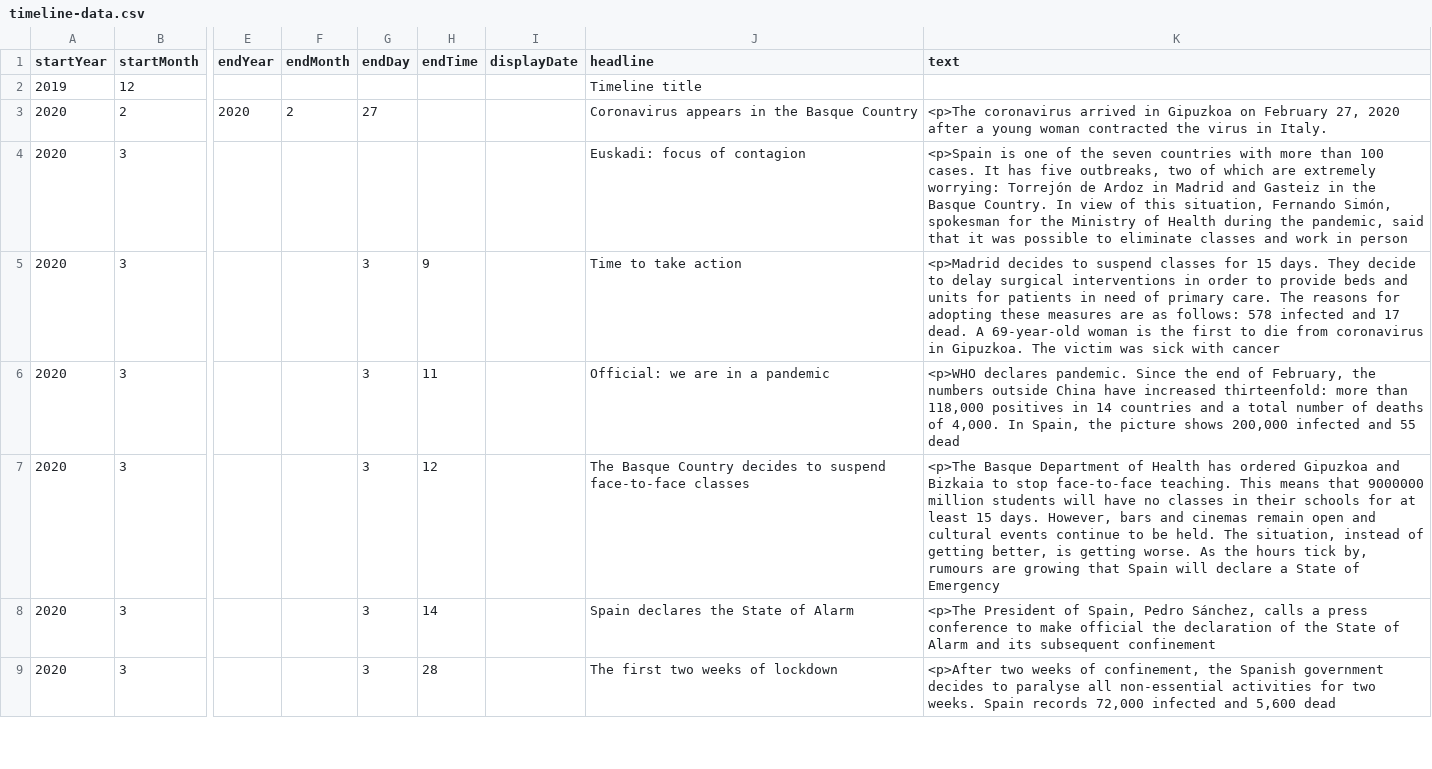
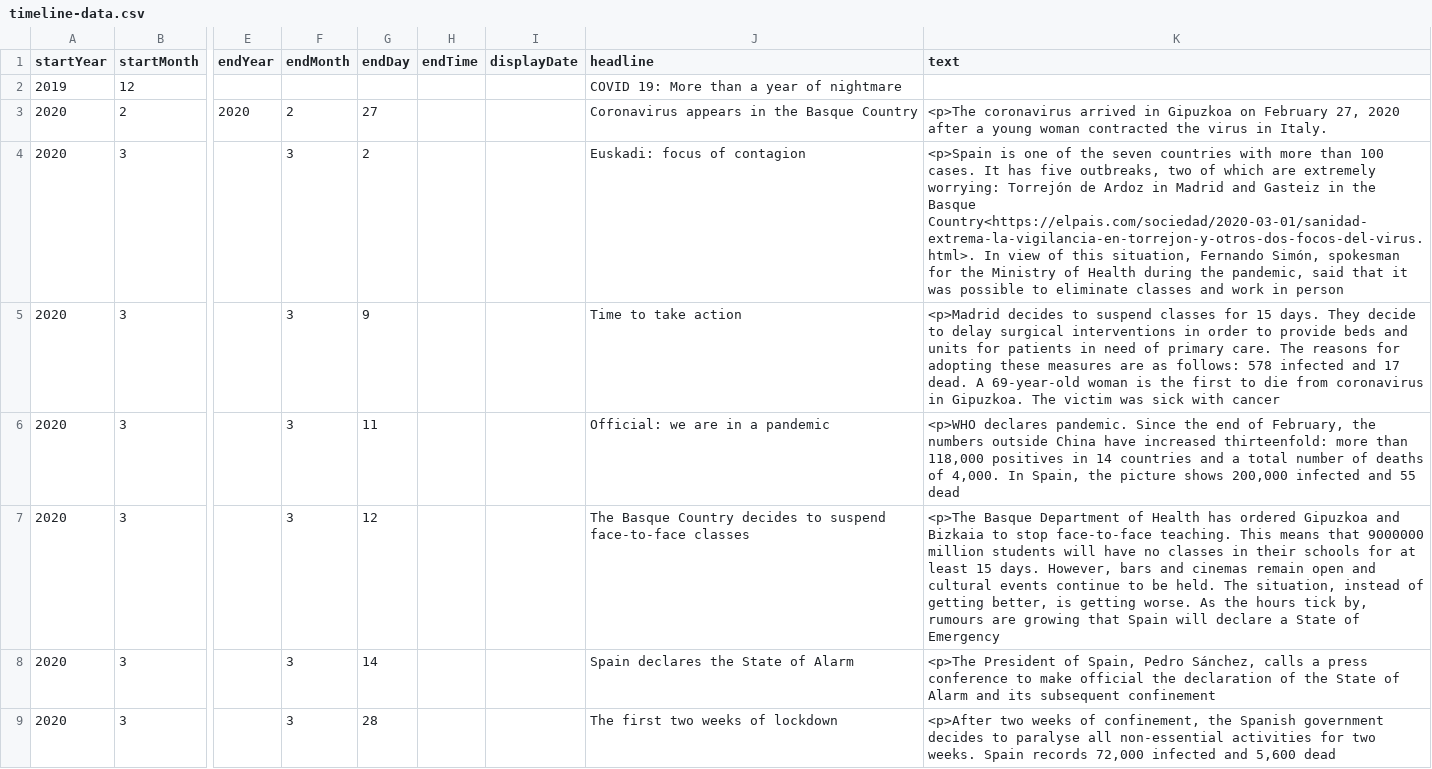
Before and after one commit to DeustoKom/MSGW2021-timeline, a CSV file: docs/Group2/timeline-data.csv, drawn as a sheet; only a part is shown, gaps mark what is left out; the diff covers the shown part only; the diff names each change by its address in the sheet, - before the commit and + after, or states it on an @@ line.

```diff
--- a/docs/Group2/timeline-data.csv
+++ b/docs/Group2/timeline-data.csv
-J2 (headline): Timeline title
+J2 (headline): COVID 19: More than a year of nightmare
-F4:F9 (endMonth): (empty)
+F4:F9 (endMonth): 3
-G4 (endDay): (empty)
+G4 (endDay): 2
-K4 (text): …the Basque Country. In view…
+K4 (text): …the Basque Country<https://elpais.com/sociedad/2020-03-01/sanidad-extrema-la-vigilancia-en-torrejon-y-otros-dos-focos-del-virus.html>. In view…
-G5 (endDay): 3
+G5 (endDay): 9
-H5 (endTime): 9
+H5 (endTime): (empty)
-G6 (endDay): 3
+G6 (endDay): 11
-H6 (endTime): 11
+H6 (endTime): (empty)
-G7 (endDay): 3
+G7 (endDay): 12
-H7 (endTime): 12
+H7 (endTime): (empty)
-G8 (endDay): 3
+G8 (endDay): 14
-H8 (endTime): 14
+H8 (endTime): (empty)
-G9 (endDay): 3
+G9 (endDay): 28
-H9 (endTime): 28
+H9 (endTime): (empty)
```
Also changed, not shown: 74 edited cells elsewhere in this file.
